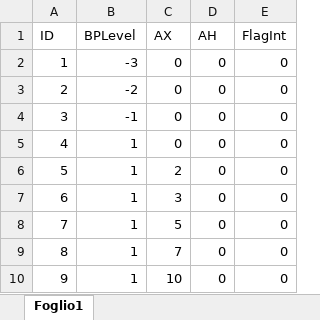
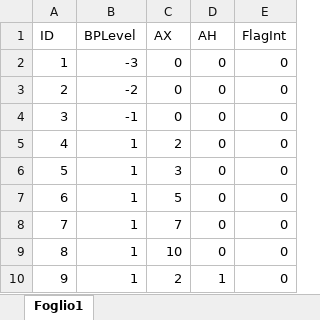
Before and after one commit to AlessandroDeCarlo27/AxiRL, an Excel workbook: states.xlsx, sheet Foglio1, drawn as a sheet; only a part is shown; the shorter side is filled out with more unchanged rows; values as stored, in another font and other column widths than the file's, no borders; removed rows and columns are numbered as before the commit, all else as after; the diff covers the shown part only; the diff names each change by its address in the sheet, - before the commit and + after, or states it on an @@ line.

Commit message:
Reformat Excel and CSV files

```diff
--- a/states.xlsx (sheet Foglio1)
+++ b/states.xlsx (sheet Foglio1)
-row 5: 4 | 1 | 0 | 0 | 0
@@ column A (ID) renumbered from row 5 down @@
```
Also changed, not shown: 39 removed rows elsewhere in this sheet, 2 other files.
